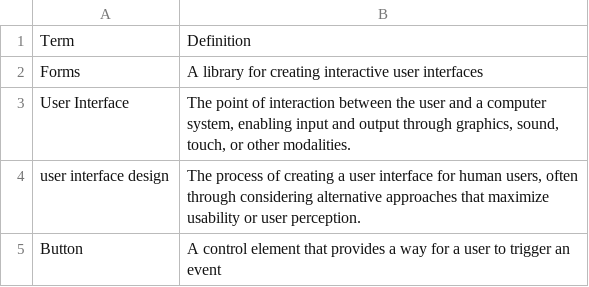
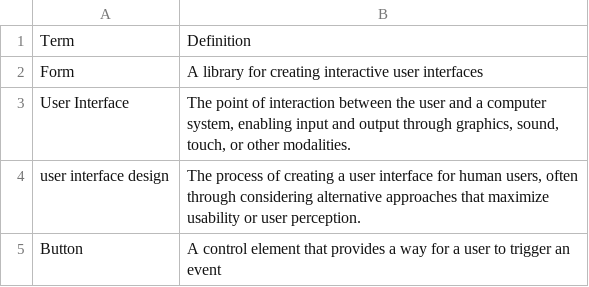
Before and after one commit to qorf/quorum-website, a CSV file: QuorumWebsite/html/media/BlocksOnline/Apps1/Vocabulary.csv, drawn as a sheet.

```diff
--- a/QuorumWebsite/html/media/BlocksOnline/Apps1/Vocabulary.csv
+++ b/QuorumWebsite/html/media/BlocksOnline/Apps1/Vocabulary.csv
@@ -1,3 +1,3 @@
 Term,Definition
-Forms,A library for creating interactive user interfaces
+Form,A library for creating interactive user interfaces
 User Interface,"The point of interaction between the user and a computer system, enabling input and output through graphics, sound, touch, or other modalities."
```
Also changed, not shown: QuorumWebsite/html/media/BlocksOnline/Actions/Vocabulary.csv, QuorumWebsite/html/media/BlocksOnline/Classes/Vocabulary.csv, 22 other files.
